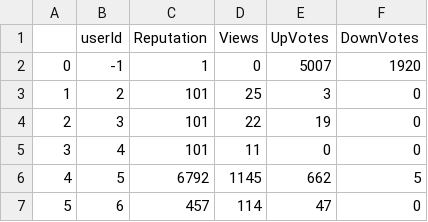
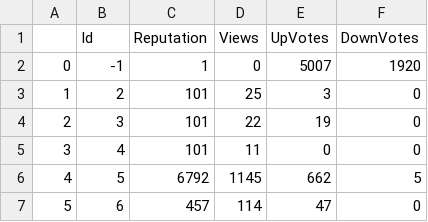
Before and after one commit to ta-data-remote/lab-data-cleaning, a CSV file: data/users.csv, drawn as a sheet; only a part is shown.

```diff
--- a/data/users.csv
+++ b/data/users.csv
@@ -1,2 +1,2 @@
-,userId,Reputation,Views,UpVotes,DownVotes
+,Id,Reputation,Views,UpVotes,DownVotes
 0,-1,1,0,5007,1920
```
Also changed, not shown: 2 other files.
